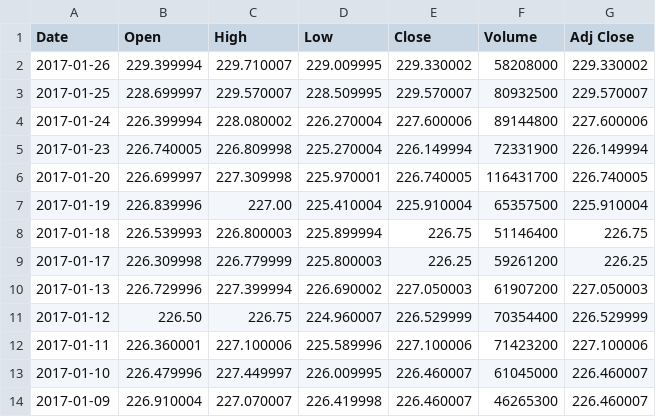
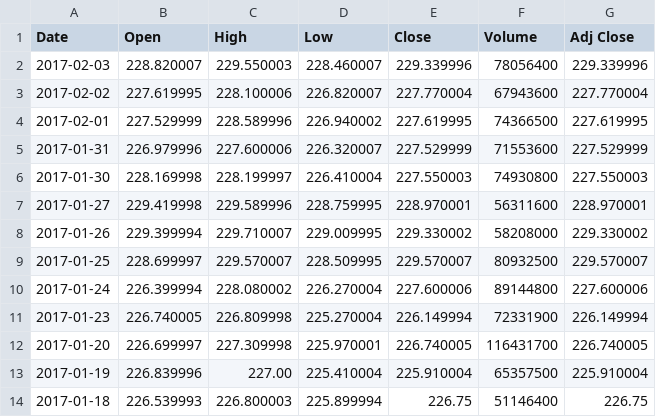
Before and after one commit to BrianIshii/StockAnalyzer, a CSV file: StockData/SPY.csv, drawn as a sheet; only a part is shown; the shorter side is filled out with more unchanged rows; the diff names each change by its address in the sheet, - before the commit and + after, or states it on an @@ line.

```diff
--- a/StockData/SPY.csv
+++ b/StockData/SPY.csv
+row 2: 2017-02-03 | 228.820007 | 229.550003 | 228.460007 | 229.339996 | 78056400 | 229.339996
+row 3: 2017-02-02 | 227.619995 | 228.100006 | 226.820007 | 227.770004 | 67943600 | 227.770004
+row 4: 2017-02-01 | 227.529999 | 228.589996 | 226.940002 | 227.619995 | 74366500 | 227.619995
+row 5: 2017-01-31 | 226.979996 | 227.600006 | 226.320007 | 227.529999 | 71553600 | 227.529999
+row 6: 2017-01-30 | 228.169998 | 228.199997 | 226.410004 | 227.550003 | 74930800 | 227.550003
+row 7: 2017-01-27 | 229.419998 | 229.589996 | 228.759995 | 228.970001 | 56311600 | 228.970001
```
Also changed, not shown: StockData/T.csv, 2 other files.
